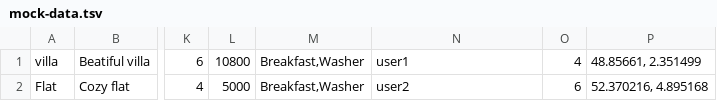
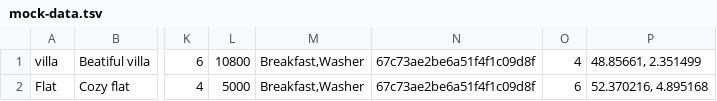
Before and after one commit to htmlacademy-nodejs-api/581613-six-cities-9, a TSV file: mocks/mock-data.tsv, drawn as a sheet; only a part is shown, gaps mark what is left out; the diff names each change by its address in the sheet, - before the commit and + after, or states it on an @@ line.

```diff
--- a/mocks/mock-data.tsv
+++ b/mocks/mock-data.tsv
-N1: user1
+N1: 67c73ae2be6a51f4f1c09d8f
-N2: user2
+N2: 67c73ae2be6a51f4f1c09d8f
```
Also changed, not shown: 29 other files.
